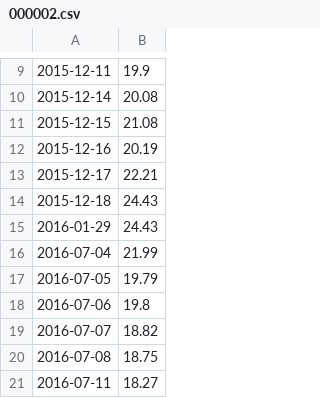
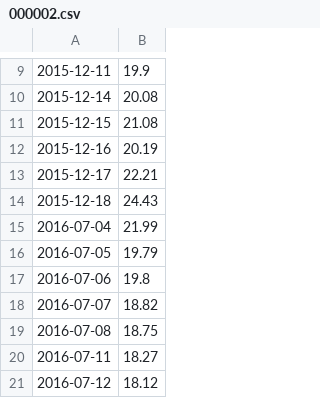
Before and after one commit to rotblade/goldshire, a CSV file: goldshire/csv/historic/000002.csv, drawn as a sheet; only a part is shown, gaps mark what is left out; the shorter side is filled out with more unchanged rows.

```diff
--- a/goldshire/csv/historic/000002.csv
+++ b/goldshire/csv/historic/000002.csv
@@ -14,3 +14,2 @@
 2015-12-18,24.43
-2016-01-29,24.43
 2016-07-04,21.99
```
Also changed, not shown: 1 other file.
